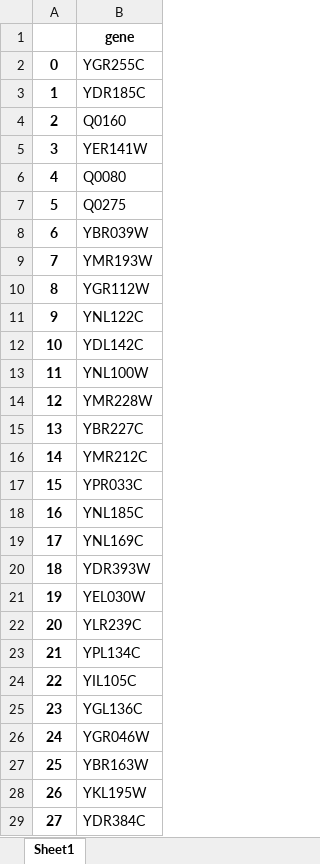
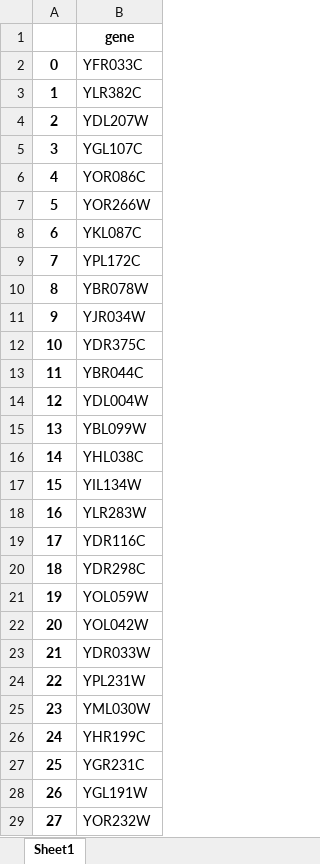
Before and after one commit to hongzhonglu/large_scale_yeast_proteomics_analysis, an Excel workbook: data/sce_compartment_curation/mitochondrial_inner_membrane_annotations_manual_v3.xlsx, sheet Sheet1, drawn as a sheet; only a part is shown; values as stored, in another font and other column widths than the file's, no borders; the diff covers the shown part only; the diff names each change by its address in the sheet, - before the commit and + after, or states it on an @@ line.

```diff
--- a/data/sce_compartment_curation/mitochondrial_inner_membrane_annotations_manual_v3.xlsx (sheet Sheet1)
+++ b/data/sce_compartment_curation/mitochondrial_inner_membrane_annotations_manual_v3.xlsx (sheet Sheet1)
-B2: YGR255C
+B2: YFR033C
-B3: YDR185C
+B3: YLR382C
-B4: Q0160
+B4: YDL207W
-B5: YER141W
+B5: YGL107C
-B6: Q0080
+B6: YOR086C
-B7: Q0275
+B7: YOR266W
-B8: YBR039W
+B8: YKL087C
-B9: YMR193W
+B9: YPL172C
-B10: YGR112W
+B10: YBR078W
-B11: YNL122C
+B11: YJR034W
-B12: YDL142C
+B12: YDR375C
-B13: YNL100W
+B13: YBR044C
-B14: YMR228W
+B14: YDL004W
-B15: YBR227C
+B15: YBL099W
-B16: YMR212C
+B16: YHL038C
-B17: YPR033C
+B17: YIL134W
-B18: YNL185C
+B18: YLR283W
-B19: YNL169C
+B19: YDR116C
-B20: YDR393W
+B20: YDR298C
-B21: YEL030W
+B21: YOL059W
-B22: YLR239C
+B22: YOL042W
-B23: YPL134C
+B23: YDR033W
-B24: YIL105C
+B24: YPL231W
-B25: YGL136C
+B25: YML030W
-B26: YGR046W
+B26: YHR199C
-B27: YBR163W
+B27: YGR231C
-B28: YKL195W
+B28: YGL191W
-B29: YDR384C
+B29: YOR232W
```
Also changed, not shown: 397 edited cells elsewhere in this sheet, data/proteomics/ProMassRatio_across_compartment_combine.xlsx, data/proteomics_for_database_2024_09_16/ProMassRatio_across_compartment_combine.xlsx, 12 other files.
